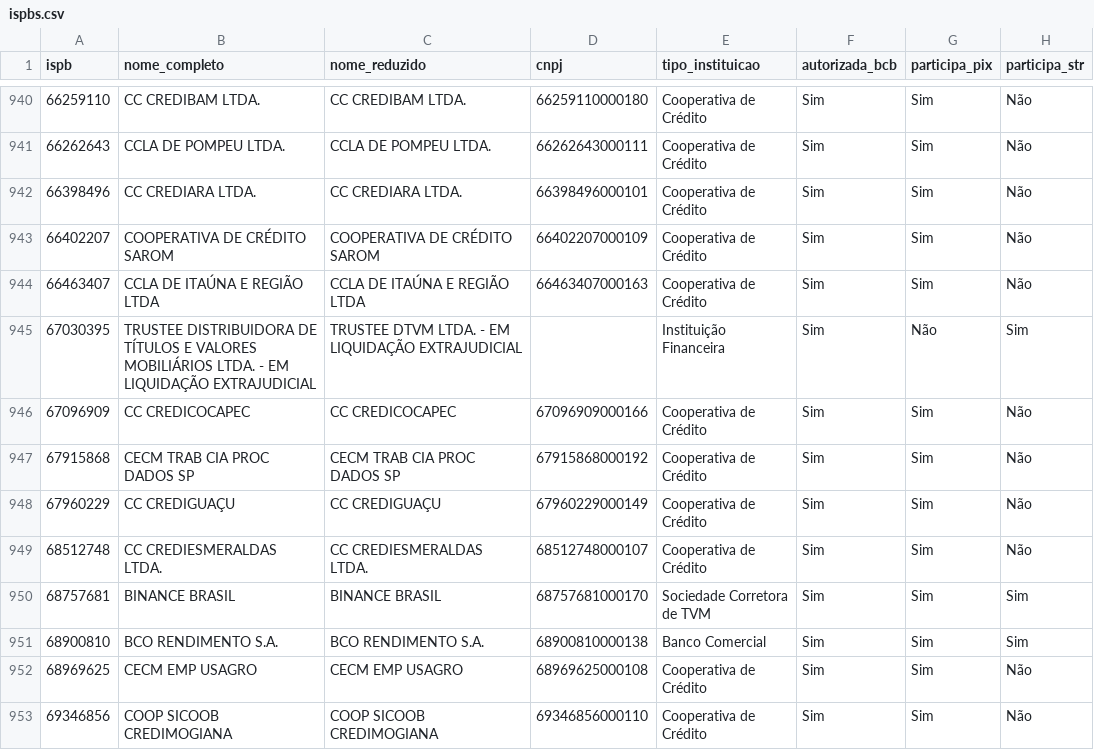
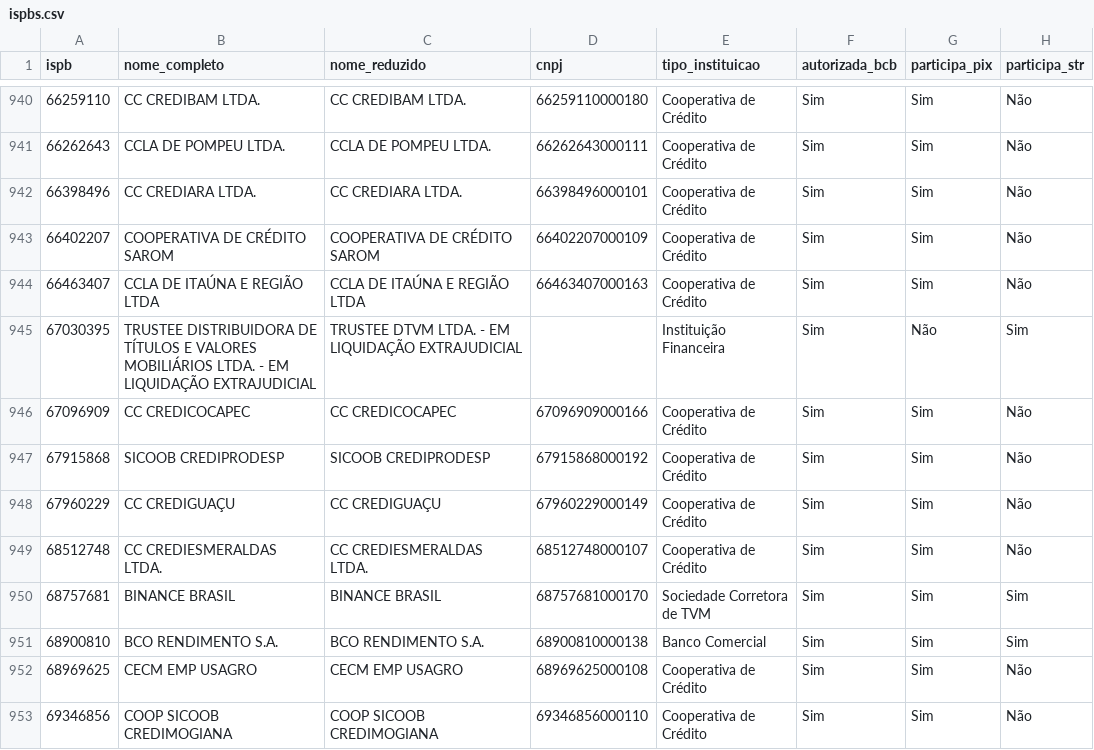
Before and after one commit to antoniopaolillo/brasil-ispb-database, a CSV file: data/ispbs.csv, drawn as a sheet; only a part is shown, gaps mark what is left out; the diff names each change by its address in the sheet, - before the commit and + after, or states it on an @@ line.

```diff
--- a/data/ispbs.csv
+++ b/data/ispbs.csv
-B947 (nome_completo): CECM TRAB CIA PROC DADOS SP
+B947 (nome_completo): SICOOB CREDIPRODESP
-C947 (nome_reduzido): CECM TRAB CIA PROC DADOS SP
+C947 (nome_reduzido): SICOOB CREDIPRODESP
```
Also changed, not shown: 2 other files.
